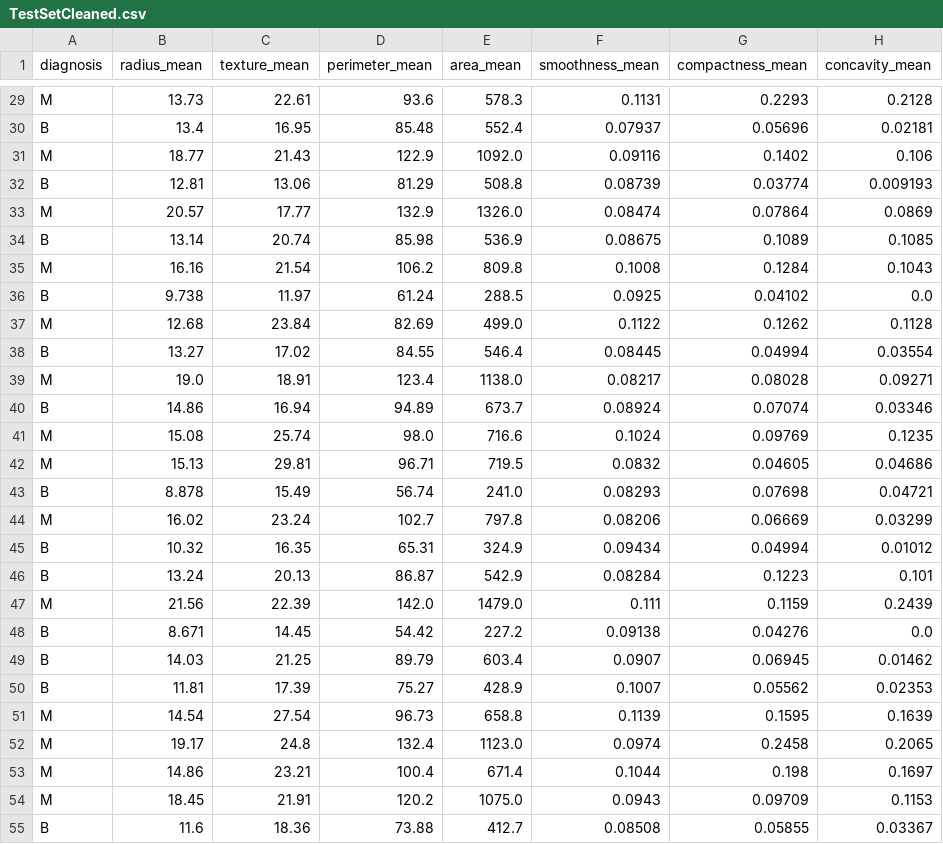
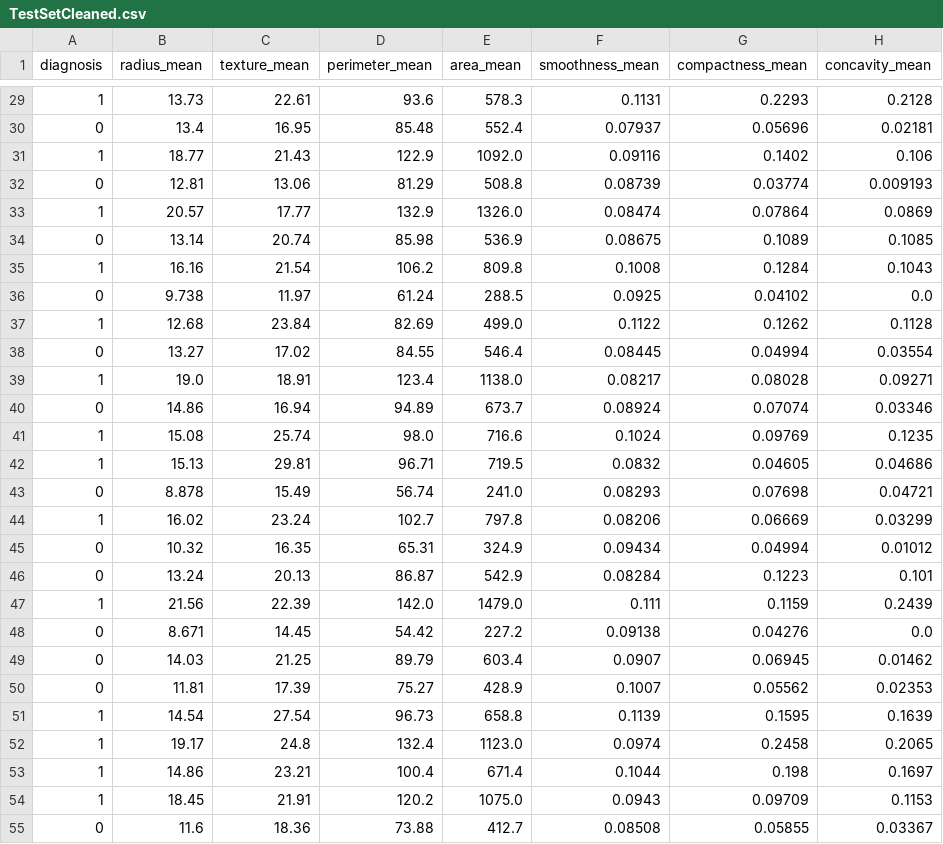
Before and after one commit to taz1003/breast-cancer-diagnosis-PP5, a CSV file: outputs/datasets/cleaned/TestSetCleaned.csv, drawn as a sheet; only a part is shown, gaps mark what is left out; the diff covers the shown part only; the diff names each change by its address in the sheet, - before the commit and + after, or states it on an @@ line.

```diff
--- a/outputs/datasets/cleaned/TestSetCleaned.csv
+++ b/outputs/datasets/cleaned/TestSetCleaned.csv
-A29 (diagnosis): M
+A29 (diagnosis): 1
-A30 (diagnosis): B
+A30 (diagnosis): 0
-A31 (diagnosis): M
+A31 (diagnosis): 1
-A32 (diagnosis): B
+A32 (diagnosis): 0
-A33 (diagnosis): M
+A33 (diagnosis): 1
-A34 (diagnosis): B
+A34 (diagnosis): 0
-A35 (diagnosis): M
+A35 (diagnosis): 1
-A36 (diagnosis): B
+A36 (diagnosis): 0
-A37 (diagnosis): M
+A37 (diagnosis): 1
-A38 (diagnosis): B
+A38 (diagnosis): 0
-A39 (diagnosis): M
+A39 (diagnosis): 1
-A40 (diagnosis): B
+A40 (diagnosis): 0
-A41:A42 (diagnosis): M
+A41:A42 (diagnosis): 1
-A43 (diagnosis): B
+A43 (diagnosis): 0
-A44 (diagnosis): M
+A44 (diagnosis): 1
-A45:A46 (diagnosis): B
+A45:A46 (diagnosis): 0
-A47 (diagnosis): M
+A47 (diagnosis): 1
-A48:A50 (diagnosis): B
+A48:A50 (diagnosis): 0
-A51:A54 (diagnosis): M
+A51:A54 (diagnosis): 1
-A55 (diagnosis): B
+A55 (diagnosis): 0
```
Also changed, not shown: 87 edited cells elsewhere in this file, outputs/datasets/cleaned/TrainSetCleaned.csv, 3 other files.
